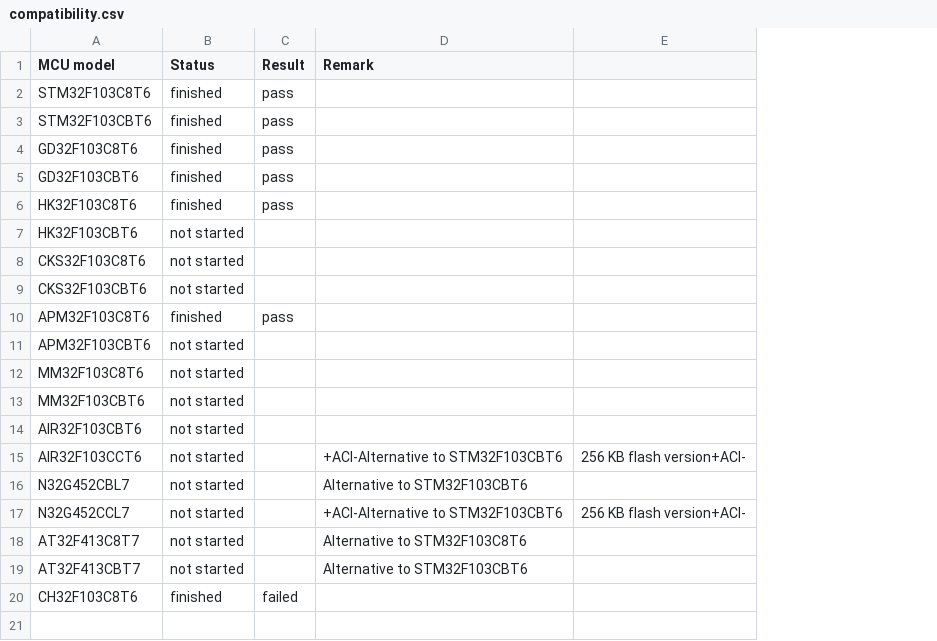
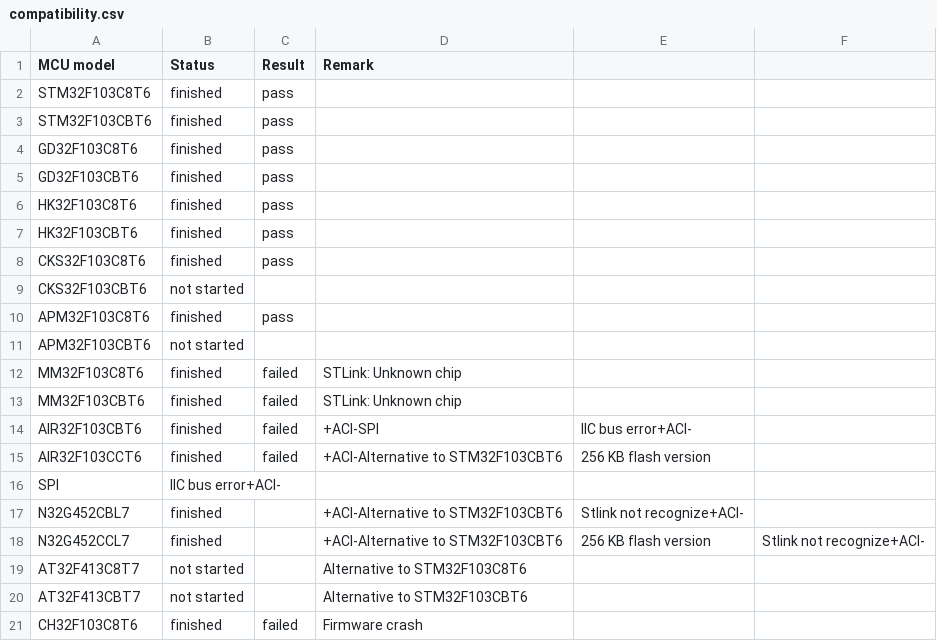
Before and after one commit to anyshake/explorer, a CSV file: hardware/compatibility.csv, drawn as a sheet; removed rows and columns are numbered as before the commit, all else as after; the diff names each change by its address in the sheet, - before the commit and + after, or states it on an @@ line.

```diff
--- a/hardware/compatibility.csv
+++ b/hardware/compatibility.csv
-column E, rows 15-17: 256 KB flash version+ACI- |  | 256 KB flash version+ACI-
+column E, rows 14-15: IIC bus error+ACI- | 256 KB flash version; rows 17-18: Stlink not recognize+ACI- | 256 KB flash version
+column F, row 18: Stlink not recognize+ACI-
-B7:B8 (Status): not started
+B7:B8 (Status): finished
-C7:C8 (Result): (empty)
+C7:C8 (Result): pass
-B12:B15 (Status): not started
+B12:B15 (Status): finished
-C12:C15 (Result): (empty)
+C12:C15 (Result): failed
-D12:D13 (Remark): (empty)
+D12:D13 (Remark): STLink: Unknown chip
-D14 (Remark): (empty)
+D14 (Remark): +ACI-SPI
+row 16: SPI | IIC bus error+ACI-
-B17:B18 (Status): not started
+B17:B18 (Status): finished
-D17 (Remark): Alternative to STM32F103CBT6
+D17 (Remark): +ACI-Alternative to STM32F103CBT6
-D21 (Remark): (empty)
+D21 (Remark): Firmware crash
```
Also changed, not shown: 15 other files.
